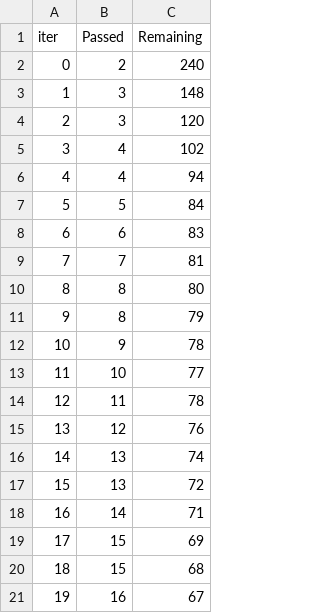
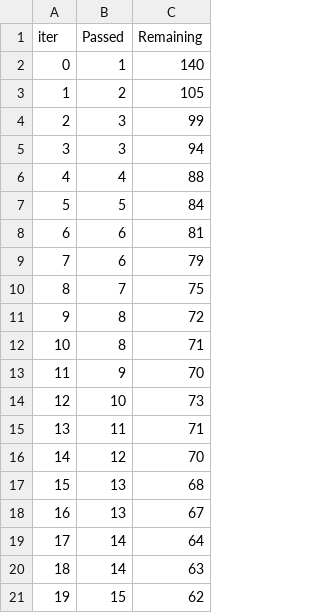
Before and after one commit to MustafaAldabbas/Machine_learning_superMarket, a TSV file: Notebook/Mustafa Notbooks/catboost_info/time_left.tsv, drawn as a sheet; only a part is shown; the diff covers the shown part only.

```diff
--- a/Notebook/Mustafa Notbooks/catboost_info/time_left.tsv
+++ b/Notebook/Mustafa Notbooks/catboost_info/time_left.tsv
@@ -1,21 +1,21 @@
 iter	Passed	Remaining
-0	2	240
-1	3	148
-2	3	120
-3	4	102
-4	4	94
+0	1	140
+1	2	105
+2	3	99
+3	3	94
+4	4	88
 5	5	84
-6	6	83
-7	7	81
-8	8	80
-9	8	79
-10	9	78
-11	10	77
-12	11	78
-13	12	76
-14	13	74
-15	13	72
-16	14	71
-17	15	69
-18	15	68
-19	16	67
+6	6	81
+7	6	79
+8	7	75
+9	8	72
+10	8	71
+11	9	70
+12	10	73
+13	11	71
+14	12	70
+15	13	68
+16	13	67
+17	14	64
+18	14	63
+19	15	62
```
Also changed, not shown: 148 edited cells elsewhere in this file, Notebook/Mustafa Notbooks/catboost_info/learn_error.tsv, Notebook/catboost_info/learn_error.tsv, 6 other files.
